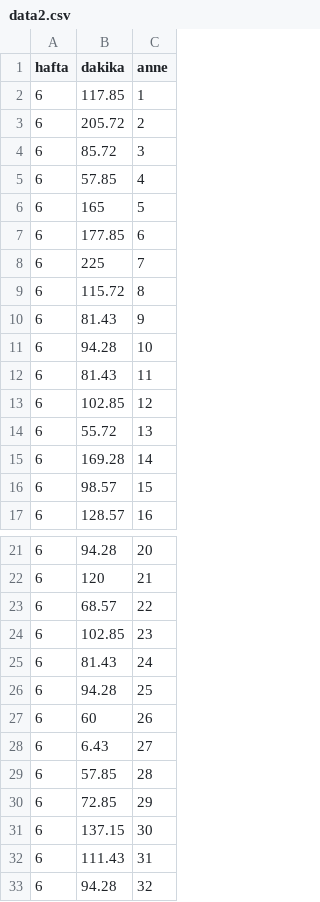
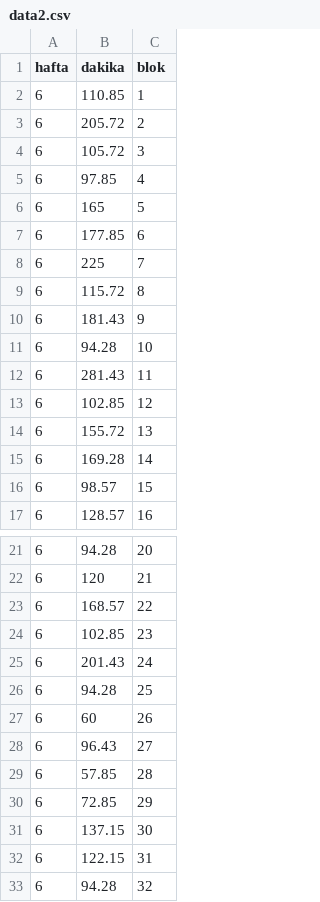
Before and after one commit to gungorrbaris/TR-nonparametric.statistics-R, a CSV file: data/data2.csv, drawn as a sheet; only a part is shown, gaps mark what is left out.

Commit message:
Update data2.csv

```diff
--- a/data/data2.csv
+++ b/data/data2.csv
@@ -1,6 +1,6 @@
-hafta;dakika;anne
-6;117.85;1
+hafta;dakika;blok
+6;110.85;1
 6;205.72;2
-6;85.72;3
-6;57.85;4
+6;105.72;3
+6;97.85;4
 6;165;5
@@ -9,7 +9,7 @@ hafta;dakika;anne
 6;115.72;8
-6;81.43;9
+6;181.43;9
 6;94.28;10
-6;81.43;11
+6;281.43;11
 6;102.85;12
-6;55.72;13
+6;155.72;13
 6;169.28;14
@@ -22,8 +22,8 @@ hafta;dakika;anne
 6;120;21
-6;68.57;22
+6;168.57;22
 6;102.85;23
-6;81.43;24
+6;201.43;24
 6;94.28;25
 6;60;26
-6;6.43;27
+6;96.43;27
 6;57.85;28
@@ -31,3 +31,3 @@ hafta;dakika;anne
 6;137.15;30
-6;111.43;31
+6;122.15;31
 6;94.28;32
```
